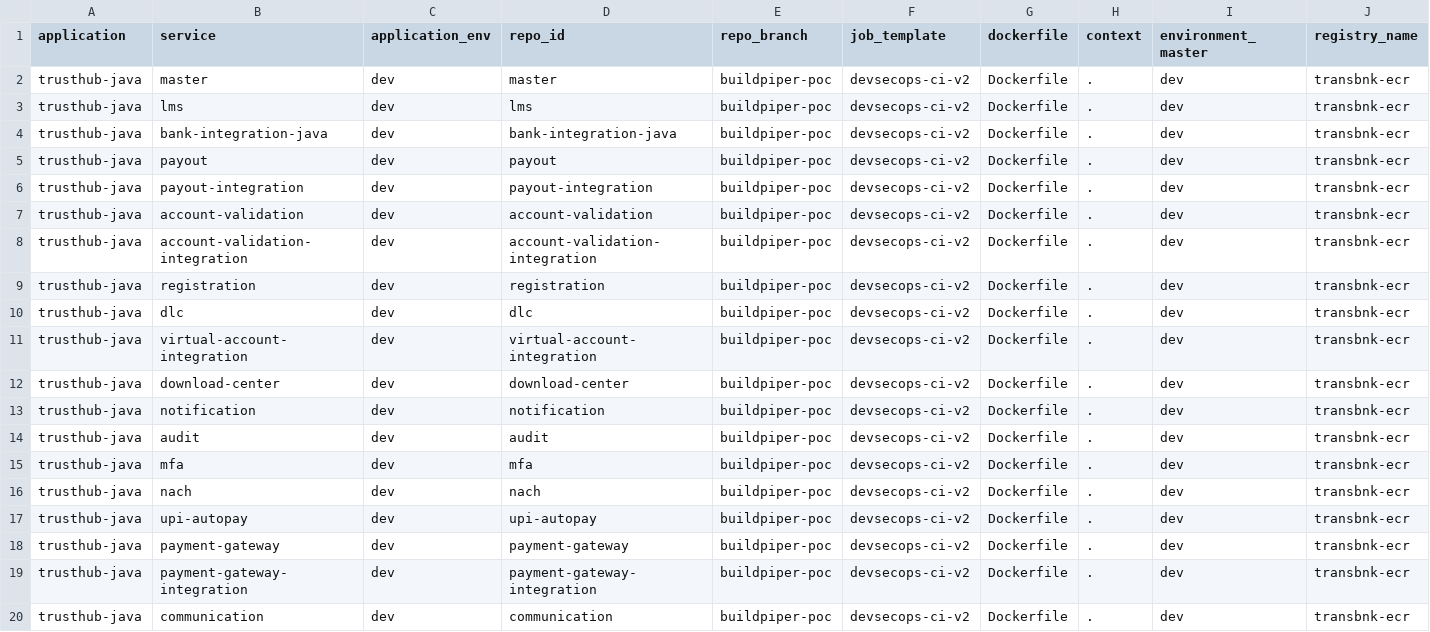
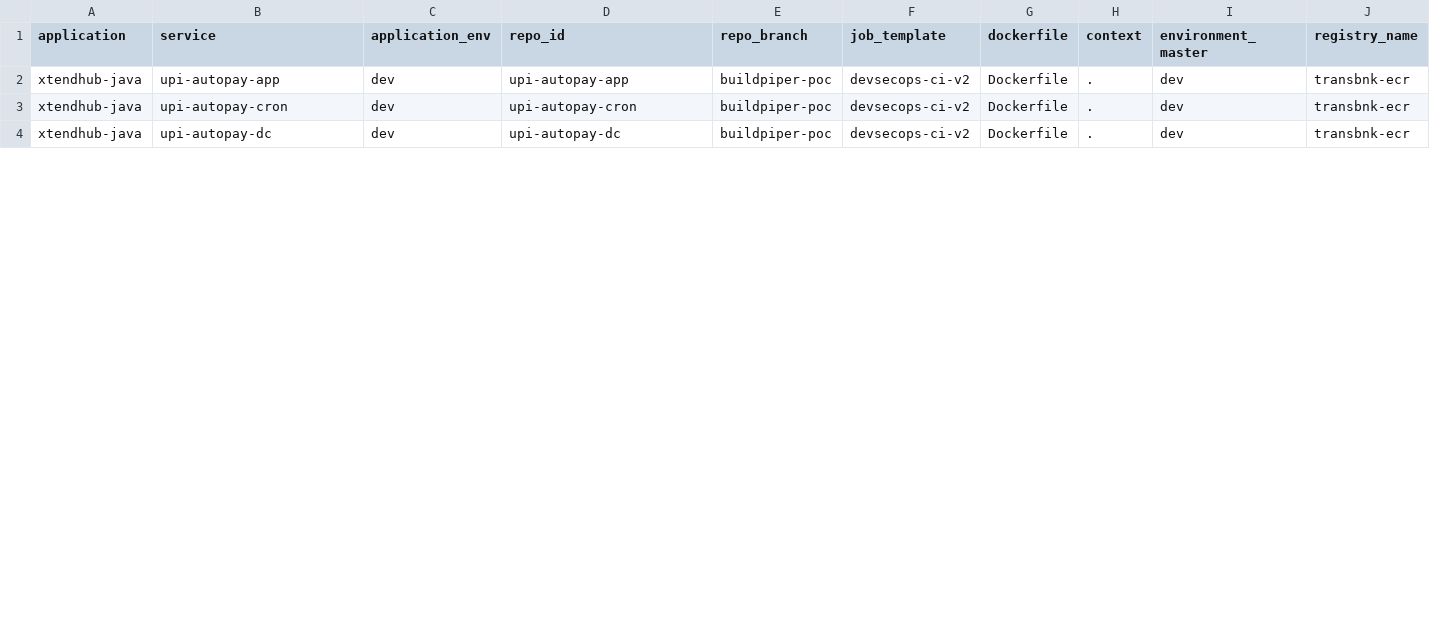
Before and after one commit to taranopstree/bpctl-temp, a CSV file: trusthub-java/serviceCI.csv, drawn as a sheet; only a part is shown; the diff covers the shown part only.

Commit message:
added repo and CI

```diff
--- a/trusthub-java/serviceCI.csv
+++ b/trusthub-java/serviceCI.csv
@@ -1,20 +1,4 @@
 application,service,application_env,repo_id,repo_branch,job_template,dockerfile,context,environment_master,registry_name
-trusthub-java,master,dev,master,buildpiper-poc,devsecops-ci-v2,Dockerfile,.,dev,transbnk-ecr
-trusthub-java,lms,dev,lms,buildpiper-poc,devsecops-ci-v2,Dockerfile,.,dev,transbnk-ecr
-trusthub-java,bank-integration-java,dev,bank-integration-java,buildpiper-poc,devsecops-ci-v2,Dockerfile,.,dev,transbnk-ecr
-trusthub-java,payout,dev,payout,buildpiper-poc,devsecops-ci-v2,Dockerfile,.,dev,transbnk-ecr
-trusthub-java,payout-integration,dev,payout-integration,buildpiper-poc,devsecops-ci-v2,Dockerfile,.,dev,transbnk-ecr
-trusthub-java,account-validation,dev,account-validation,buildpiper-poc,devsecops-ci-v2,Dockerfile,.,dev,transbnk-ecr
-trusthub-java,account-validation-integration,dev,account-validation-integration,buildpiper-poc,devsecops-ci-v2,Dockerfile,.,dev,transbnk-ecr
-trusthub-java,registration,dev,registration,buildpiper-poc,devsecops-ci-v2,Dockerfile,.,dev,transbnk-ecr
-trusthub-java,dlc,dev,dlc,buildpiper-poc,devsecops-ci-v2,Dockerfile,.,dev,transbnk-ecr
-trusthub-java,virtual-account-integration,dev,virtual-account-integration,buildpiper-poc,devsecops-ci-v2,Dockerfile,.,dev,transbnk-ecr
-trusthub-java,download-center,dev,download-center,buildpiper-poc,devsecops-ci-v2,Dockerfile,.,dev,transbnk-ecr
-trusthub-java,notification,dev,notification,buildpiper-poc,devsecops-ci-v2,Dockerfile,.,dev,transbnk-ecr
-trusthub-java,audit,dev,audit,buildpiper-poc,devsecops-ci-v2,Dockerfile,.,dev,transbnk-ecr
-trusthub-java,mfa,dev,mfa,buildpiper-poc,devsecops-ci-v2,Dockerfile,.,dev,transbnk-ecr
-trusthub-java,nach,dev,nach,buildpiper-poc,devsecops-ci-v2,Dockerfile,.,dev,transbnk-ecr
-trusthub-java,upi-autopay,dev,upi-autopay,buildpiper-poc,devsecops-ci-v2,Dockerfile,.,dev,transbnk-ecr
-trusthub-java,payment-gateway,dev,payment-gateway,buildpiper-poc,devsecops-ci-v2,Dockerfile,.,dev,transbnk-ecr
-trusthub-java,payment-gateway-integration,dev,payment-gateway-integration,buildpiper-poc,devsecops-ci-v2,Dockerfile,.,dev,transbnk-ecr
-trusthub-java,communication,dev,communication,buildpiper-poc,devsecops-ci-v2,Dockerfile,.,dev,transbnk-ecr
+xtendhub-java,upi-autopay-app,dev,upi-autopay-app,buildpiper-poc,devsecops-ci-v2,Dockerfile,.,dev,transbnk-ecr
+xtendhub-java,upi-autopay-cron,dev,upi-autopay-cron,buildpiper-poc,devsecops-ci-v2,Dockerfile,.,dev,transbnk-ecr
+xtendhub-java,upi-autopay-dc,dev,upi-autopay-dc,buildpiper-poc,devsecops-ci-v2,Dockerfile,.,dev,transbnk-ecr
```
Also changed, not shown: 1 removed row and 9 edited cells elsewhere in this file, trusthub-java/repos.csv.
